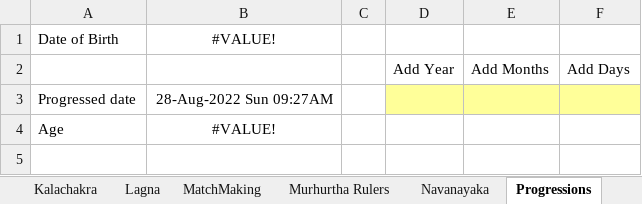
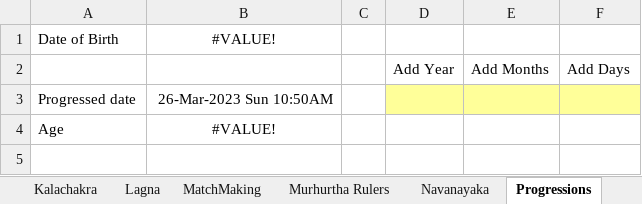
Before and after one commit to SanjayPrabhakaran/HoraGanaka, an Excel workbook: HoraGanaka.xlsx, sheet Progressions, drawn as a sheet; only a part is shown; values as stored, in another font and other column widths than the file's, no borders; the diff names each change by its address in the sheet, - before the commit and + after, or states it on an @@ line.

```diff
--- a/HoraGanaka.xlsx (sheet Progressions)
+++ b/HoraGanaka.xlsx (sheet Progressions)
-B3: 28-Aug-2022 Sun 09:27AM
+B3: 26-Mar-2023 Sun 10:50AM
```
Also changed, not shown: sheet DATA, sheet Vimshottari@Date, sheet Murhurtha Rulers, charts or pictures.
